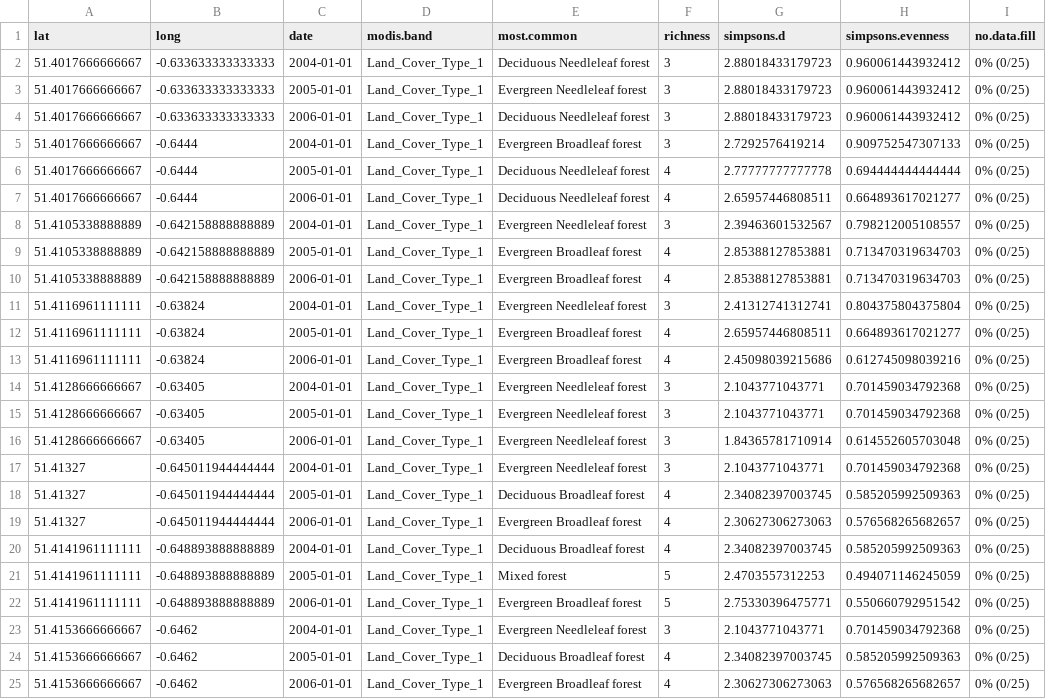
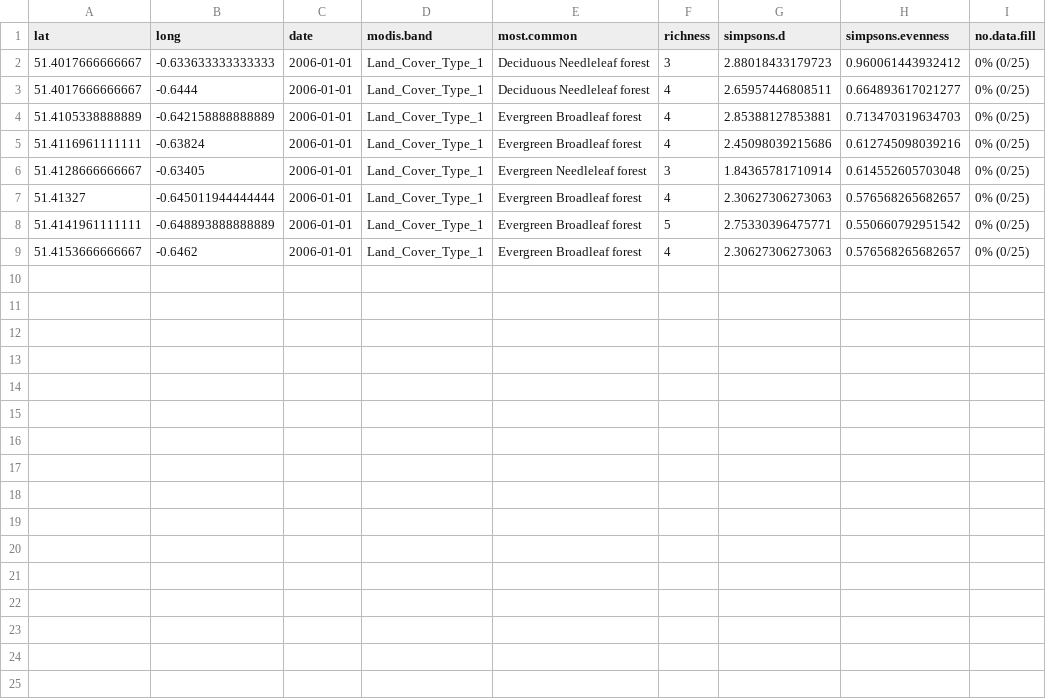
Before and after one commit to sntck/MODISTools, a CSV file: vignettes/LandCover/LandCoverSummary.csv, drawn as a sheet.

Commit message:
Update UsingMODISTools vignette

```diff
--- a/vignettes/LandCover/LandCoverSummary.csv
+++ b/vignettes/LandCover/LandCoverSummary.csv
@@ -1,25 +1,9 @@
 "lat","long","date","modis.band","most.common","richness","simpsons.d","simpsons.evenness","no.data.fill"
-51.4017666666667,-0.633633333333333,2004-01-01,"Land_Cover_Type_1","Deciduous Needleleaf forest",3,2.88018433179723,0.960061443932412,"0% (0/25)"
-51.4017666666667,-0.633633333333333,2005-01-01,"Land_Cover_Type_1","Evergreen Needleleaf forest",3,2.88018433179723,0.960061443932412,"0% (0/25)"
 51.4017666666667,-0.633633333333333,2006-01-01,"Land_Cover_Type_1","Deciduous Needleleaf forest",3,2.88018433179723,0.960061443932412,"0% (0/25)"
-51.4017666666667,-0.6444,2004-01-01,"Land_Cover_Type_1","Evergreen Broadleaf forest",3,2.7292576419214,0.909752547307133,"0% (0/25)"
-51.4017666666667,-0.6444,2005-01-01,"Land_Cover_Type_1","Deciduous Needleleaf forest",4,2.77777777777778,0.694444444444444,"0% (0/25)"
 51.4017666666667,-0.6444,2006-01-01,"Land_Cover_Type_1","Deciduous Needleleaf forest",4,2.65957446808511,0.664893617021277,"0% (0/25)"
-51.4105338888889,-0.642158888888889,2004-01-01,"Land_Cover_Type_1","Evergreen Needleleaf forest",3,2.39463601532567,0.798212005108557,"0% (0/25)"
-51.4105338888889,-0.642158888888889,2005-01-01,"Land_Cover_Type_1","Evergreen Broadleaf forest",4,2.85388127853881,0.713470319634703,"0% (0/25)"
 51.4105338888889,-0.642158888888889,2006-01-01,"Land_Cover_Type_1","Evergreen Broadleaf forest",4,2.85388127853881,0.713470319634703,"0% (0/25)"
-51.4116961111111,-0.63824,2004-01-01,"Land_Cover_Type_1","Evergreen Needleleaf forest",3,2.41312741312741,0.804375804375804,"0% (0/25)"
-51.4116961111111,-0.63824,2005-01-01,"Land_Cover_Type_1","Evergreen Broadleaf forest",4,2.65957446808511,0.664893617021277,"0% (0/25)"
 51.4116961111111,-0.63824,2006-01-01,"Land_Cover_Type_1","Evergreen Broadleaf forest",4,2.45098039215686,0.612745098039216,"0% (0/25)"
-51.4128666666667,-0.63405,2004-01-01,"Land_Cover_Type_1","Evergreen Needleleaf forest",3,2.1043771043771,0.701459034792368,"0% (0/25)"
-51.4128666666667,-0.63405,2005-01-01,"Land_Cover_Type_1","Evergreen Needleleaf forest",3,2.1043771043771,0.701459034792368,"0% (0/25)"
 51.4128666666667,-0.63405,2006-01-01,"Land_Cover_Type_1","Evergreen Needleleaf forest",3,1.84365781710914,0.614552605703048,"0% (0/25)"
-51.41327,-0.645011944444444,2004-01-01,"Land_Cover_Type_1","Evergreen Needleleaf forest",3,2.1043771043771,0.701459034792368,"0% (0/25)"
-51.41327,-0.645011944444444,2005-01-01,"Land_Cover_Type_1","Deciduous Broadleaf forest",4,2.34082397003745,0.585205992509363,"0% (0/25)"
 51.41327,-0.645011944444444,2006-01-01,"Land_Cover_Type_1","Evergreen Broadleaf forest",4,2.30627306273063,0.576568265682657,"0% (0/25)"
-51.4141961111111,-0.648893888888889,2004-01-01,"Land_Cover_Type_1","Deciduous Broadleaf forest",4,2.34082397003745,0.585205992509363,"0% (0/25)"
-51.4141961111111,-0.648893888888889,2005-01-01,"Land_Cover_Type_1","Mixed forest",5,2.4703557312253,0.494071146245059,"0% (0/25)"
 51.4141961111111,-0.648893888888889,2006-01-01,"Land_Cover_Type_1","Evergreen Broadleaf forest",5,2.75330396475771,0.550660792951542,"0% (0/25)"
-51.4153666666667,-0.6462,2004-01-01,"Land_Cover_Type_1","Evergreen Needleleaf forest",3,2.1043771043771,0.701459034792368,"0% (0/25)"
-51.4153666666667,-0.6462,2005-01-01,"Land_Cover_Type_1","Deciduous Broadleaf forest",4,2.34082397003745,0.585205992509363,"0% (0/25)"
 51.4153666666667,-0.6462,2006-01-01,"Land_Cover_Type_1","Evergreen Broadleaf forest",4,2.30627306273063,0.576568265682657,"0% (0/25)"
```
Also changed, not shown: vignettes/MODISSummaries/Data.csv, 18 other files.
